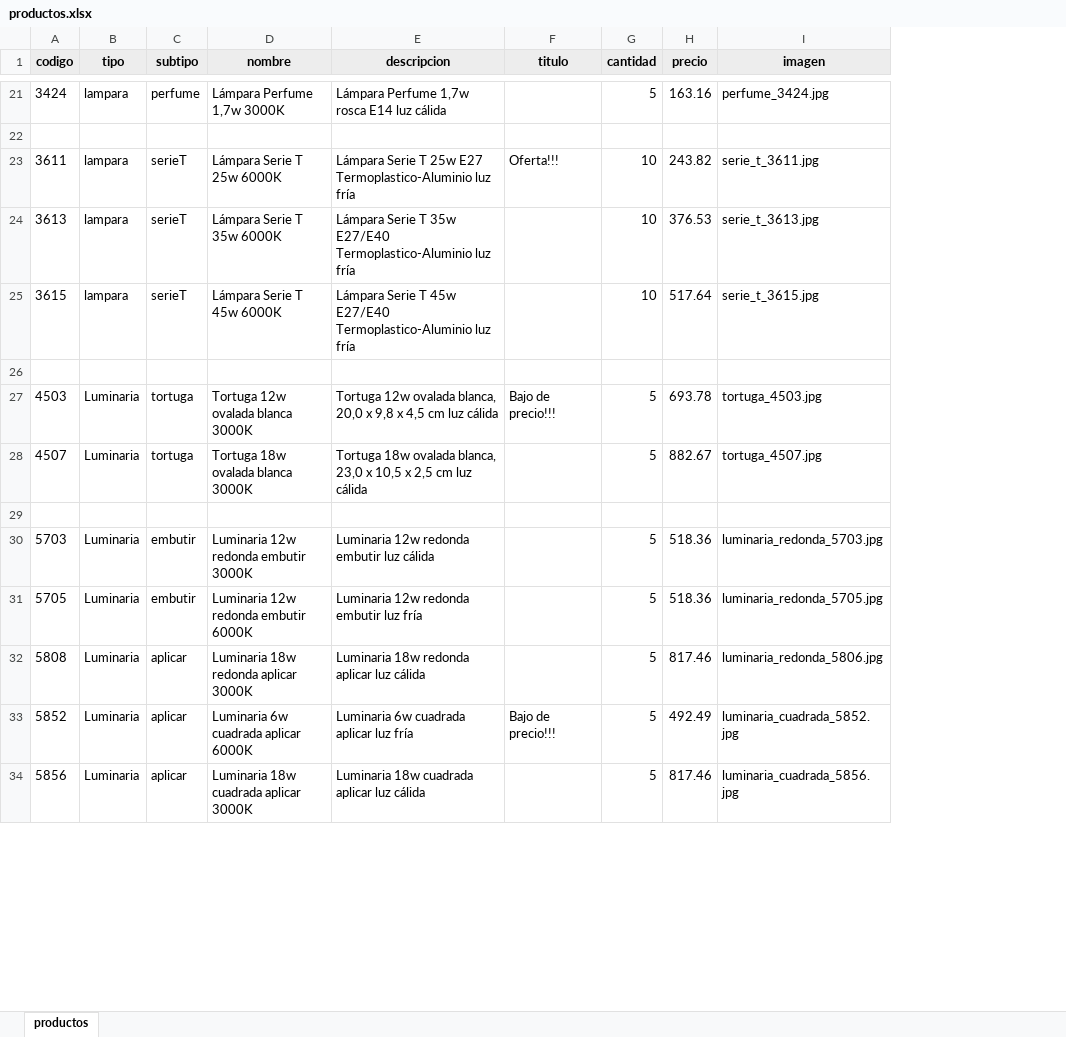
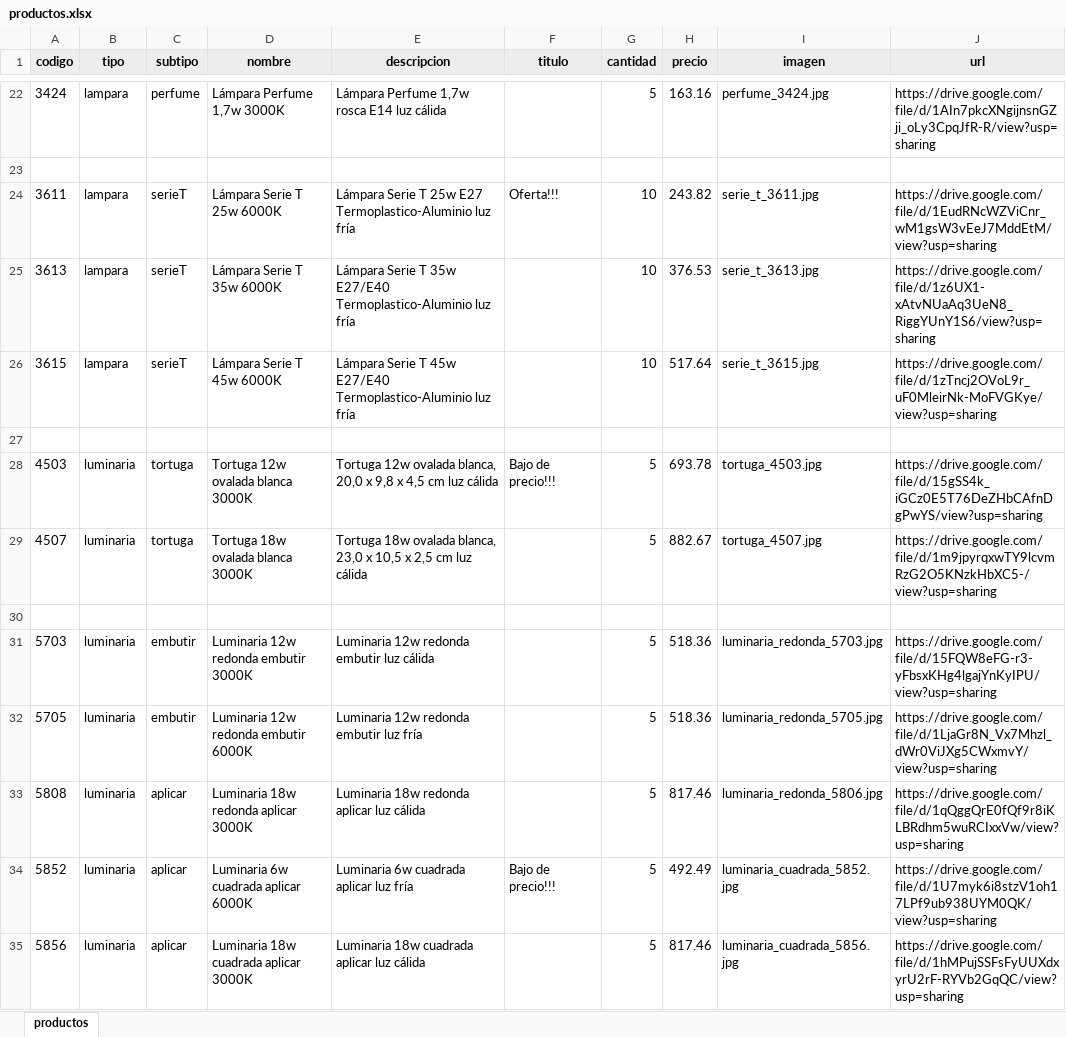
Before and after one commit to fmancevich/proyecto-final-react, an Excel workbook: public/data/productos.xlsx, sheet productos, drawn as a sheet; only a part is shown, gaps mark what is left out; values as stored, in another font and other column widths than the file's, no borders; addresses are those after the commit; the diff covers the shown part only; the diff names each change by its address in the sheet, - before the commit and + after, or states it on an @@ line.

Commit message:
Desafío Clase 12 - Firestore Item Collection Se modifico ItemListContainer e ItemDetailContainer para acceder a bbdd en Firebase Las imagenes se cargaron con url que apunta a carpeta compartida de Google Drive

```diff
--- a/public/data/productos.xlsx (sheet productos)
+++ b/public/data/productos.xlsx (sheet productos)
+column J (url), rows 22-35: https://drive.google.com/file/d/1AIn7pkcXNgijnsnGZji_oLy3CpqJfR-R/view?usp=sharing |  | https://drive.google.com/file/d/1EudRNcWZViCnr_wM1gsW3vEeJ7MddEtM/view?usp=sharing | https://drive.google.com/file/d/1z6UX1-xAtvNUaAq3UeN8_RiggYUnY1S6/view?usp=sharing | https://drive.google.com/file/d/1zTncj2OVoL9r_uF0MleirNk-MoFVGKye/view?usp=sharing |  | https://drive.google.com/file/d/15gSS4k_iGCz0E5T76DeZHbCAfnDgPwYS/view?usp=sharing | https://drive.google.com/file/d/1m9jpyrqxwTY9lcvmRzG2O5KNzkHbXC5-/view?usp=sharing |  | https://drive.google.com/file/d/15FQW8eFG-r3-yFbsxKHg4lgajYnKyIPU/view?usp=sharing | https://drive.google.com/file/d/1LjaGr8N_Vx7Mhzl_dWr0ViJXg5CWxmvY/view?usp=sharing | https://drive.google.com/file/d/1qQggQrE0fQf9r8iKLBRdhm5wuRCIxxVw/view?usp=sharing | https://drive.google.com/file/d/1U7myk6i8stzV1oh17LPf9ub938UYM0QK/view?usp=sharing | https://drive.google.com/file/d/1hMPujSSFsFyUUXdxyrU2rF-RYVb2GqQC/view?usp=sharing
-B28:B29 (tipo): Luminaria
+B28:B29 (tipo): luminaria
-B31:B35 (tipo): Luminaria
+B31:B35 (tipo): luminaria
```
Also changed, not shown: 1 added row, 5 edited cells and cell formats elsewhere in this sheet, 10 other files.
